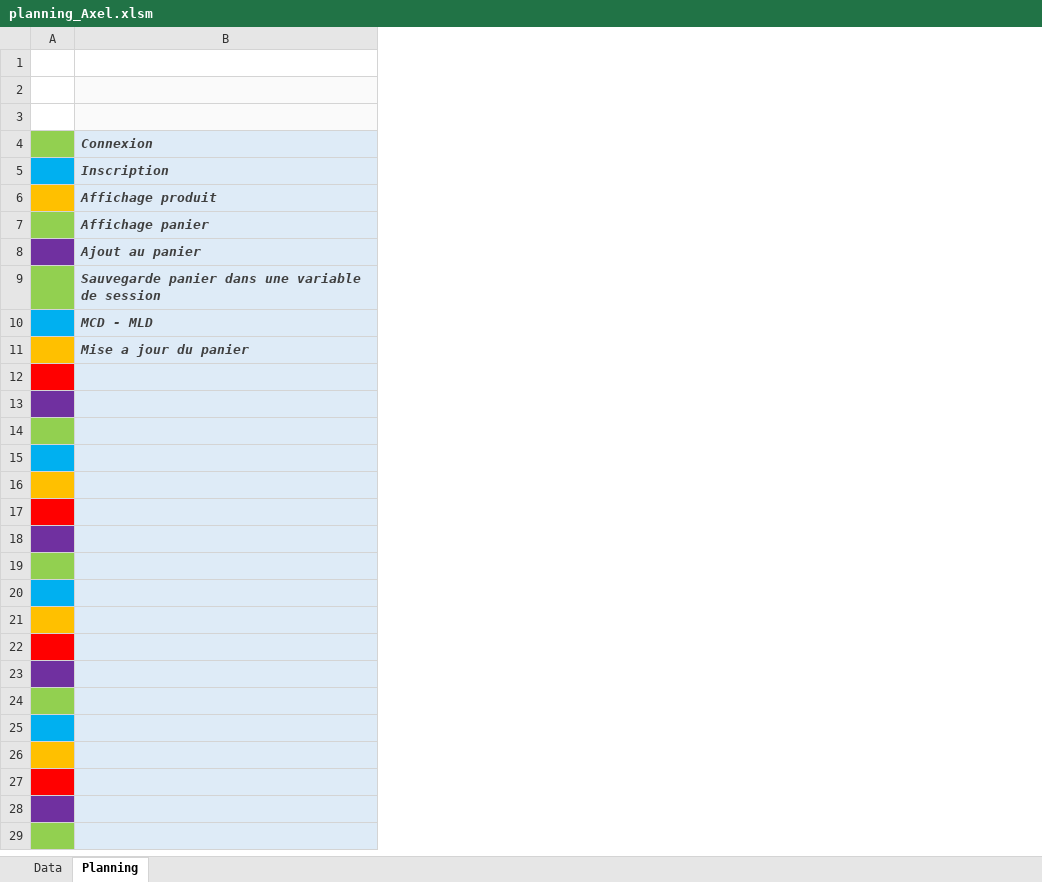
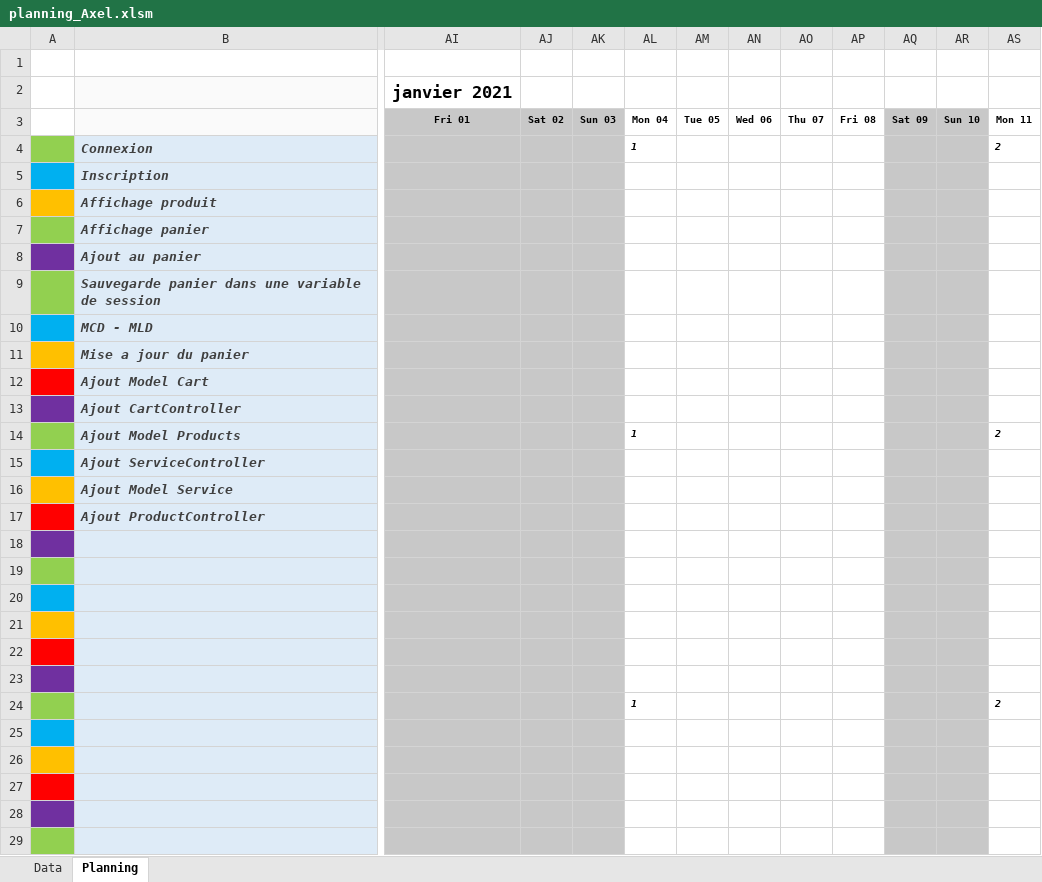
Before and after one commit to alan-vle/eco-service, an Excel workbook: Ressources/planning_Axel.xlsm, sheet Planning, drawn as a sheet; only a part is shown, gaps mark what is left out; values as stored, in another font and other column widths than the file's, no borders; charts and pictures not drawn; removed rows and columns are numbered as before the commit, all else as after; the diff covers the shown part only; the diff names each change by its address in the sheet, - before the commit and + after, or states it on an @@ line.

Commit message:
Planning Alan - Axel

```diff
--- a/Ressources/planning_Axel.xlsm (sheet Planning)
+++ b/Ressources/planning_Axel.xlsm (sheet Planning)
-column A, row 1: 1
+column A, row 1: 3
+column AI, rows 2-3: janvier 2021 | Fri 01
+column AJ, row 3: Sat 02
+column AK, row 3: Sun 03
+column AL, rows 3-24: Mon 04 | 1 |  |  |  |  |  |  |  |  |  | 1 |  |  |  |  |  |  |  |  |  | 1
+column AM, row 3: Tue 05
+column AN, row 3: Wed 06
+column AO, row 3: Thu 07
+column AP, row 3: Fri 08
+column AQ, row 3: Sat 09
+column AR, row 3: Sun 10
+column AS, rows 3-24: Mon 11 | 2 |  |  |  |  |  |  |  |  |  | 2 |  |  |  |  |  |  |  |  |  | 2
-B12: (empty)
+B12: Ajout Model Cart
-B13: (empty)
+B13: Ajout CartController
-B14: (empty)
+B14: Ajout Model Products
-B15: (empty)
+B15: Ajout ServiceController
-B16: (empty)
+B16: Ajout Model Service
-B17: (empty)
+B17: Ajout ProductController
```
Also changed, not shown: 48 added columns and cell formats elsewhere in this sheet, sheet Data, charts or pictures, Ressources/planning_Alan.xlsm, 1 other file.
